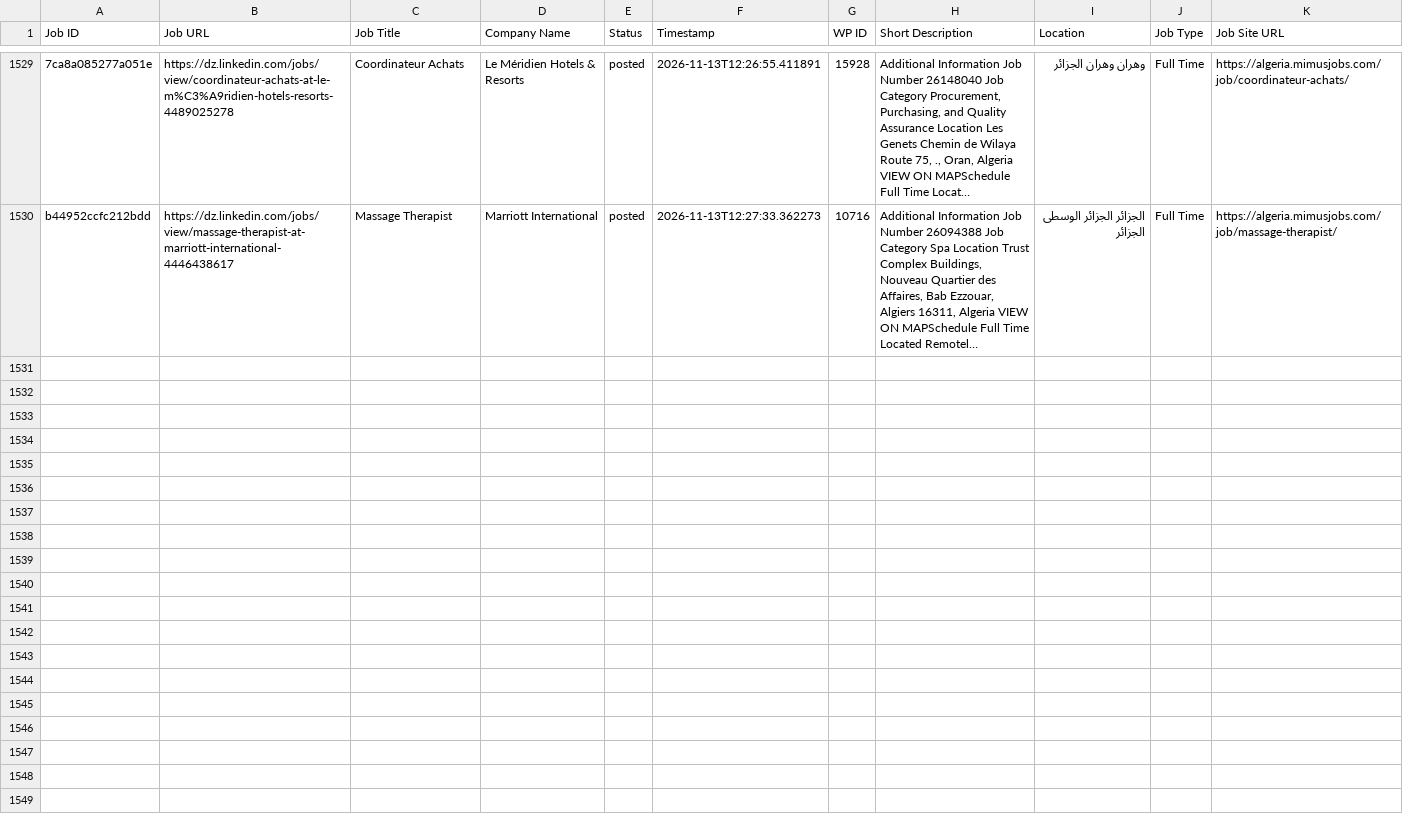
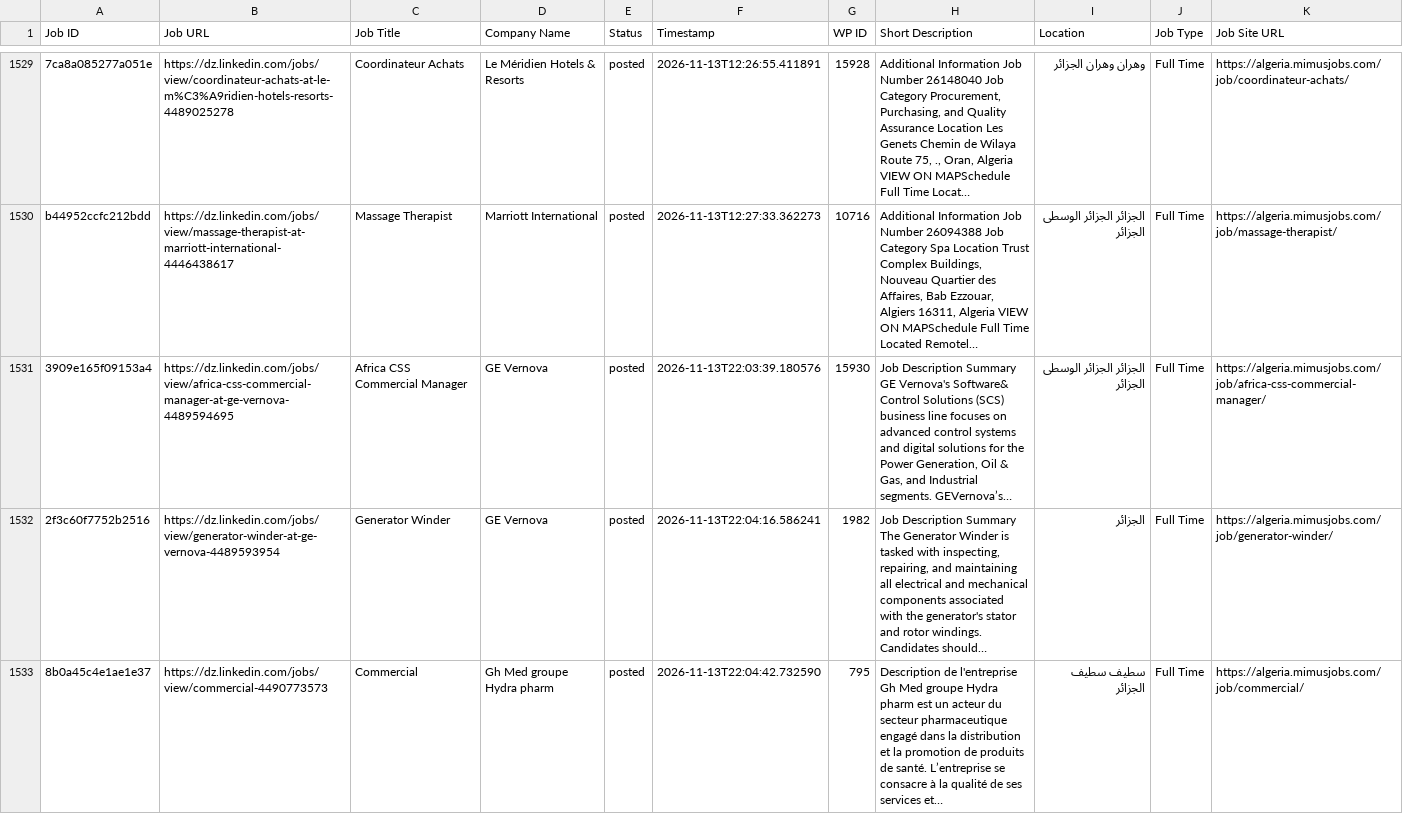
Before and after one commit to projectfetcher/dz, a CSV file: processed_jobs_algeria.csv, drawn as a sheet; only a part is shown, gaps mark what is left out; long unchanged cells end in …; the diff covers the shown part only; the diff names each change by its address in the sheet, - before the commit and + after, or states it on an @@ line.

```diff
--- a/processed_jobs_algeria.csv
+++ b/processed_jobs_algeria.csv
+row 1531: 3909e165f09153a4 | https://dz.linkedin.com/jobs/view/africa-css-commercial-manager-at-ge-vernova-4489594695 | Africa CSS Commercial Manager | GE Vernova | posted | 2026-11-13T22:03:39.180576 | 15930 | Job Description Summary GE Vernova's Software& Control Solutions (SCS) business line focuses on advanced control systems and digital solutions for the Power Generation, Oil & Gas, and Industrial segments. GEVernova’s… | الجزائر الجزائر الوسطى الجزائر | Full Time | https://algeria.mimusjobs.com/job/africa-css-commercial-manager/
+row 1532: 2f3c60f7752b2516 | https://dz.linkedin.com/jobs/view/generator-winder-at-ge-vernova-4489593954 | Generator Winder | GE Vernova | posted | 2026-11-13T22:04:16.586241 | 1982 | Job Description Summary The Generator Winder is tasked with inspecting, repairing, and maintaining all electrical and mechanical components associated with the generator's stator and rotor windings. Candidates should… | الجزائر | Full Time | https://algeria.mimusjobs.com/job/generator-winder/
+row 1533: 8b0a45c4e1ae1e37 | https://dz.linkedin.com/jobs/view/commercial-4490773573 | Commercial | Gh Med groupe Hydra pharm | posted | 2026-11-13T22:04:42.732590 | 795 | Description de l'entreprise Gh Med groupe Hydra pharm est un acteur du secteur pharmaceutique engagé dans la distribution et la promotion de produits de santé. L’entreprise se consacre à la qualité de ses services et… | سطيف سطيف الجزائر | Full Time | https://algeria.mimusjobs.com/job/commercial/
```
Also changed, not shown: 8 added rows elsewhere in this file.
